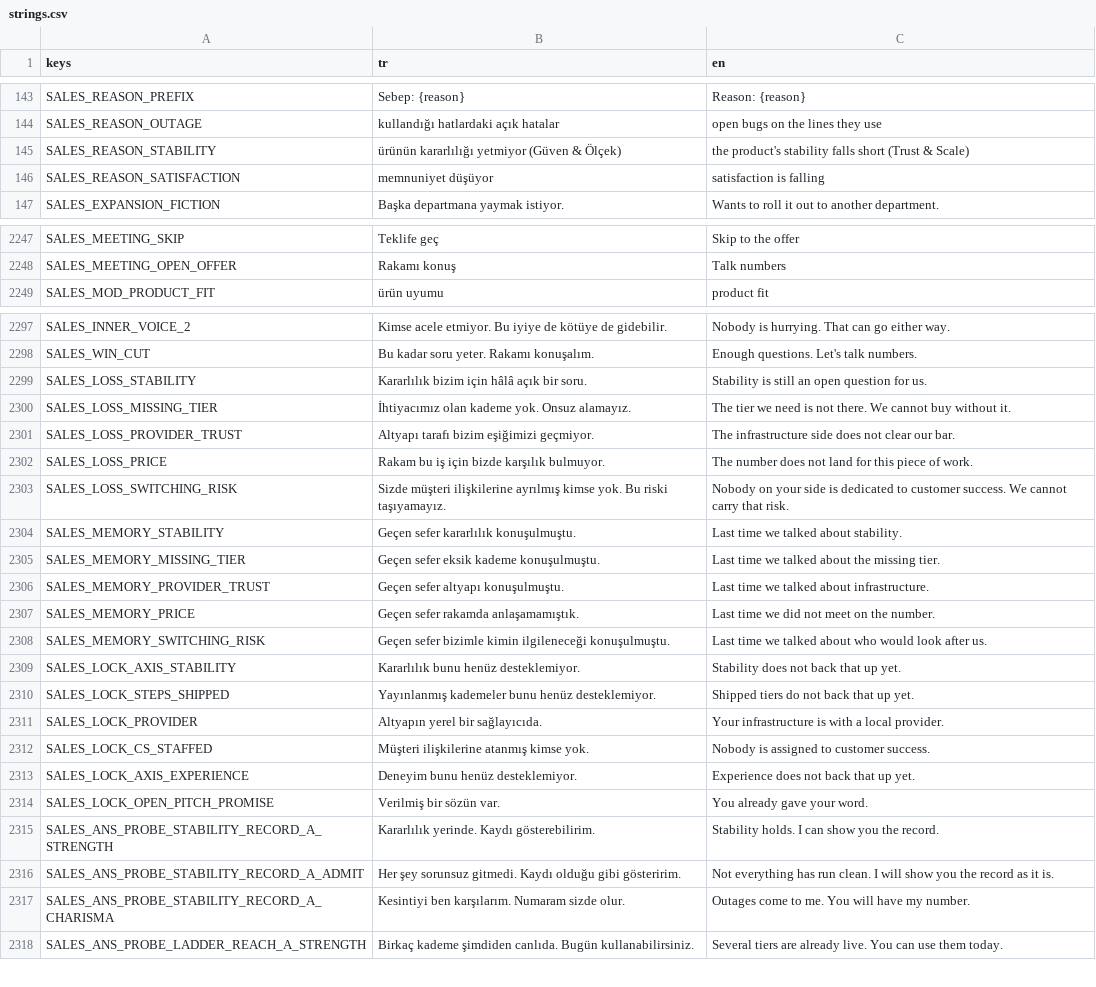
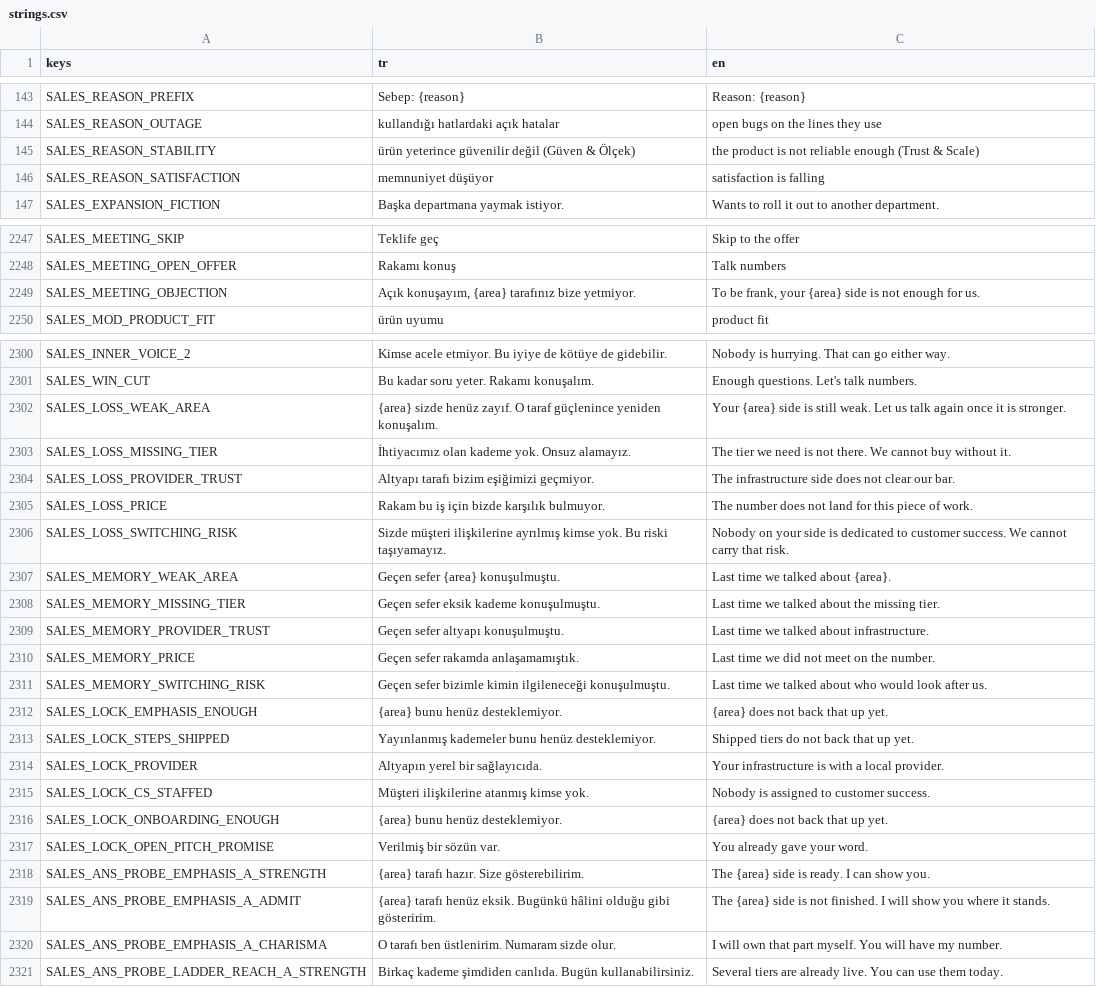
Before and after one commit to erdem1v/projectunicorn, a CSV file: project-unicorn/localization/strings.csv, drawn as a sheet; only a part is shown, gaps mark what is left out; the diff covers the shown part only.

```diff
--- a/project-unicorn/localization/strings.csv
+++ b/project-unicorn/localization/strings.csv
@@ -144,3 +144,3 @@ SALES_REASON_PREFIX,Sebep: {reason},Reason: {reason}
 SALES_REASON_OUTAGE,kullandığı hatlardaki açık hatalar,open bugs on the lines they use
-SALES_REASON_STABILITY,ürünün kararlılığı yetmiyor (Güven & Ölçek),the product's stability falls short (Trust & Scale)
+SALES_REASON_STABILITY,ürün yeterince güvenilir değil (Güven & Ölçek),the product is not reliable enough (Trust & Scale)
 SALES_REASON_SATISFACTION,memnuniyet düşüyor,satisfaction is falling
@@ -2420,2 +2420,3 @@ SALES_MEETING_SKIP,Teklife geç,Skip to the offer
 SALES_MEETING_OPEN_OFFER,Rakamı konuş,Talk numbers
+SALES_MEETING_OBJECTION,"Açık konuşayım, {area} tarafınız bize yetmiyor.","To be frank, your {area} side is not enough for us."
 SALES_MOD_PRODUCT_FIT,ürün uyumu,product fit
@@ -2470,3 +2473,3 @@ SALES_INNER_VOICE_2,Kimse acele etmiyor. Bu iyiye de kötüye de gidebilir.,Nobo
 SALES_WIN_CUT,Bu kadar soru yeter. Rakamı konuşalım.,Enough questions. Let's talk numbers.
-SALES_LOSS_STABILITY,Kararlılık bizim için hâlâ açık bir soru.,Stability is still an open question for us.
+SALES_LOSS_WEAK_AREA,{area} sizde henüz zayıf. O taraf güçlenince yeniden konuşalım.,Your {area} side is still weak. Let us talk again once it is stronger.
 SALES_LOSS_MISSING_TIER,İhtiyacımız olan kademe yok. Onsuz alamayız.,The tier we need is not there. We cannot buy without it.
@@ -2475,3 +2478,3 @@ SALES_LOSS_PRICE,Rakam bu iş için bizde karşılık bulmuyor.,The number does
 SALES_LOSS_SWITCHING_RISK,Sizde müşteri ilişkilerine ayrılmış kimse yok. Bu riski taşıyamayız.,Nobody on your side is dedicated to customer success. We cannot carry that risk.
-SALES_MEMORY_STABILITY,Geçen sefer kararlılık konuşulmuştu.,Last time we talked about stability.
+SALES_MEMORY_WEAK_AREA,Geçen sefer {area} konuşulmuştu.,Last time we talked about {area}.
 SALES_MEMORY_MISSING_TIER,Geçen sefer eksik kademe konuşulmuştu.,Last time we talked about the missing tier.
@@ -2480,3 +2483,3 @@ SALES_MEMORY_PRICE,Geçen sefer rakamda anlaşamamıştık.,Last time we did not
 SALES_MEMORY_SWITCHING_RISK,Geçen sefer bizimle kimin ilgileneceği konuşulmuştu.,Last time we talked about who would look after us.
-SALES_LOCK_AXIS_STABILITY,Kararlılık bunu henüz desteklemiyor.,Stability does not back that up yet.
+SALES_LOCK_EMPHASIS_ENOUGH,{area} bunu henüz desteklemiyor.,{area} does not back that up yet.
 SALES_LOCK_STEPS_SHIPPED,Yayınlanmış kademeler bunu henüz desteklemiyor.,Shipped tiers do not back that up yet.
@@ -2484,7 +2487,7 @@ SALES_LOCK_PROVIDER,Altyapın yerel bir sağlayıcıda.,Your infrastructure is w
 SALES_LOCK_CS_STAFFED,Müşteri ilişkilerine atanmış kimse yok.,Nobody is assigned to customer success.
-SALES_LOCK_AXIS_EXPERIENCE,Deneyim bunu henüz desteklemiyor.,Experience does not back that up yet.
+SALES_LOCK_ONBOARDING_ENOUGH,{area} bunu henüz desteklemiyor.,{area} does not back that up yet.
 SALES_LOCK_OPEN_PITCH_PROMISE,Verilmiş bir sözün var.,You already gave your word.
-SALES_ANS_PROBE_STABILITY_RECORD_A_STRENGTH,Kararlılık yerinde. Kaydı gösterebilirim.,Stability holds. I can show you the record.
-SALES_ANS_PROBE_STABILITY_RECORD_A_ADMIT,Her şey sorunsuz gitmedi. Kaydı olduğu gibi gösteririm.,Not everything has run clean. I will show you the record as it is.
-SALES_ANS_PROBE_STABILITY_RECORD_A_CHARISMA,Kesintiyi ben karşılarım. Numaram sizde olur.,Outages come to me. You will have my number.
+SALES_ANS_PROBE_EMPHASIS_A_STRENGTH,{area} tarafı hazır. Size gösterebilirim.,The {area} side is ready. I can show you.
+SALES_ANS_PROBE_EMPHASIS_A_ADMIT,{area} tarafı henüz eksik. Bugünkü hâlini olduğu gibi gösteririm.,The {area} side is not finished. I will show you where it stands.
+SALES_ANS_PROBE_EMPHASIS_A_CHARISMA,O tarafı ben üstlenirim. Numaram sizde olur.,I will own that part myself. You will have my number.
 SALES_ANS_PROBE_LADDER_REACH_A_STRENGTH,Birkaç kademe şimdiden canlıda. Bugün kullanabilirsiniz.,Several tiers are already live. You can use them today.
```
Also changed, not shown: 3 added rows, 1 removed row and 8 edited cells elsewhere in this file, 12 other files.
